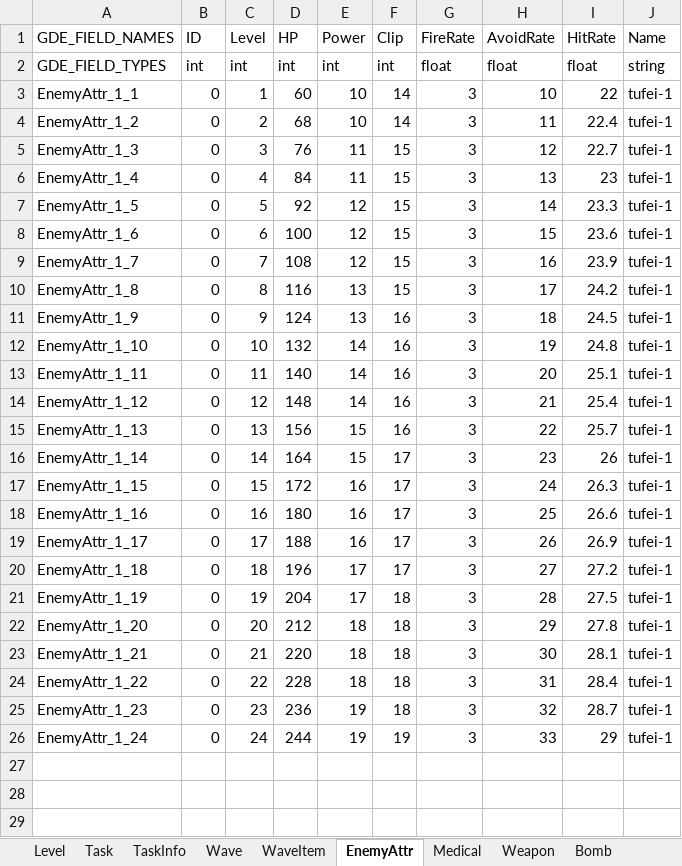
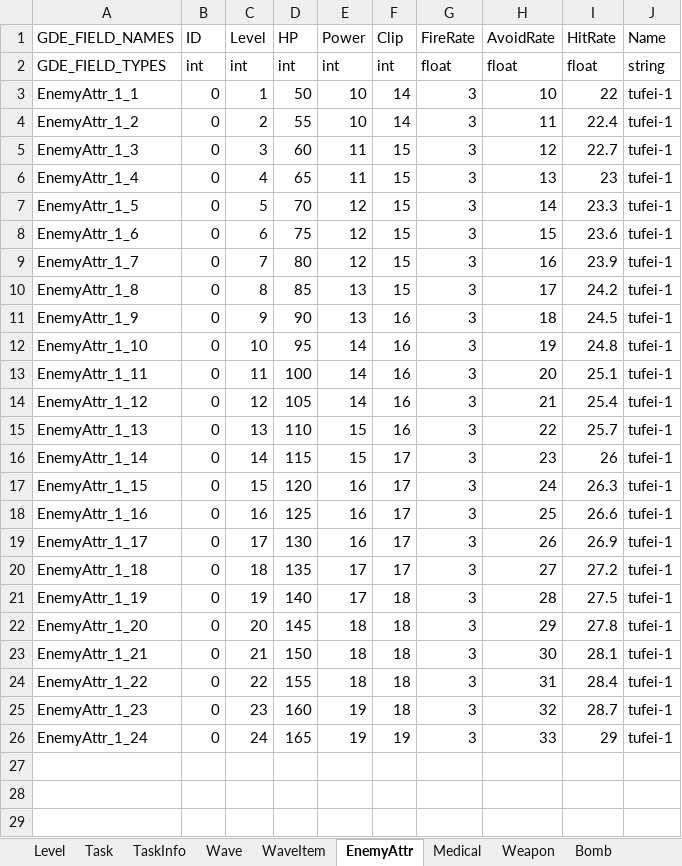
Before and after one commit to yantian001/3dshooter, an Excel workbook: Assets/UI/gamedata.xlsx, sheet EnemyAttr, drawn as a sheet; only a part is shown; values as stored, in another font and other column widths than the file's, no borders; the diff covers the shown part only; the diff names each change by its address in the sheet, - before the commit and + after, or states it on an @@ line.

```diff
--- a/Assets/UI/gamedata.xlsx (sheet EnemyAttr)
+++ b/Assets/UI/gamedata.xlsx (sheet EnemyAttr)
-D3 (HP): 60
+D3 (HP): 50
-D4 (HP): 68
+D4 (HP): 55
-D5 (HP): 76
+D5 (HP): 60
-D6 (HP): 84
+D6 (HP): 65
-D7 (HP): 92
+D7 (HP): 70
-D8 (HP): 100
+D8 (HP): 75
-D9 (HP): 108
+D9 (HP): 80
-D10 (HP): 116
+D10 (HP): 85
-D11 (HP): 124
+D11 (HP): 90
-D12 (HP): 132
+D12 (HP): 95
-D13 (HP): 140
+D13 (HP): 100
-D14 (HP): 148
+D14 (HP): 105
-D15 (HP): 156
+D15 (HP): 110
-D16 (HP): 164
+D16 (HP): 115
-D17 (HP): 172
+D17 (HP): 120
-D18 (HP): 180
+D18 (HP): 125
-D19 (HP): 188
+D19 (HP): 130
-D20 (HP): 196
+D20 (HP): 135
-D21 (HP): 204
+D21 (HP): 140
-D22 (HP): 212
+D22 (HP): 145
-D23 (HP): 220
+D23 (HP): 150
-D24 (HP): 228
+D24 (HP): 155
-D25 (HP): 236
+D25 (HP): 160
-D26 (HP): 244
+D26 (HP): 165
```
Also changed, not shown: 48 edited cells elsewhere in this sheet, 16 other files.
